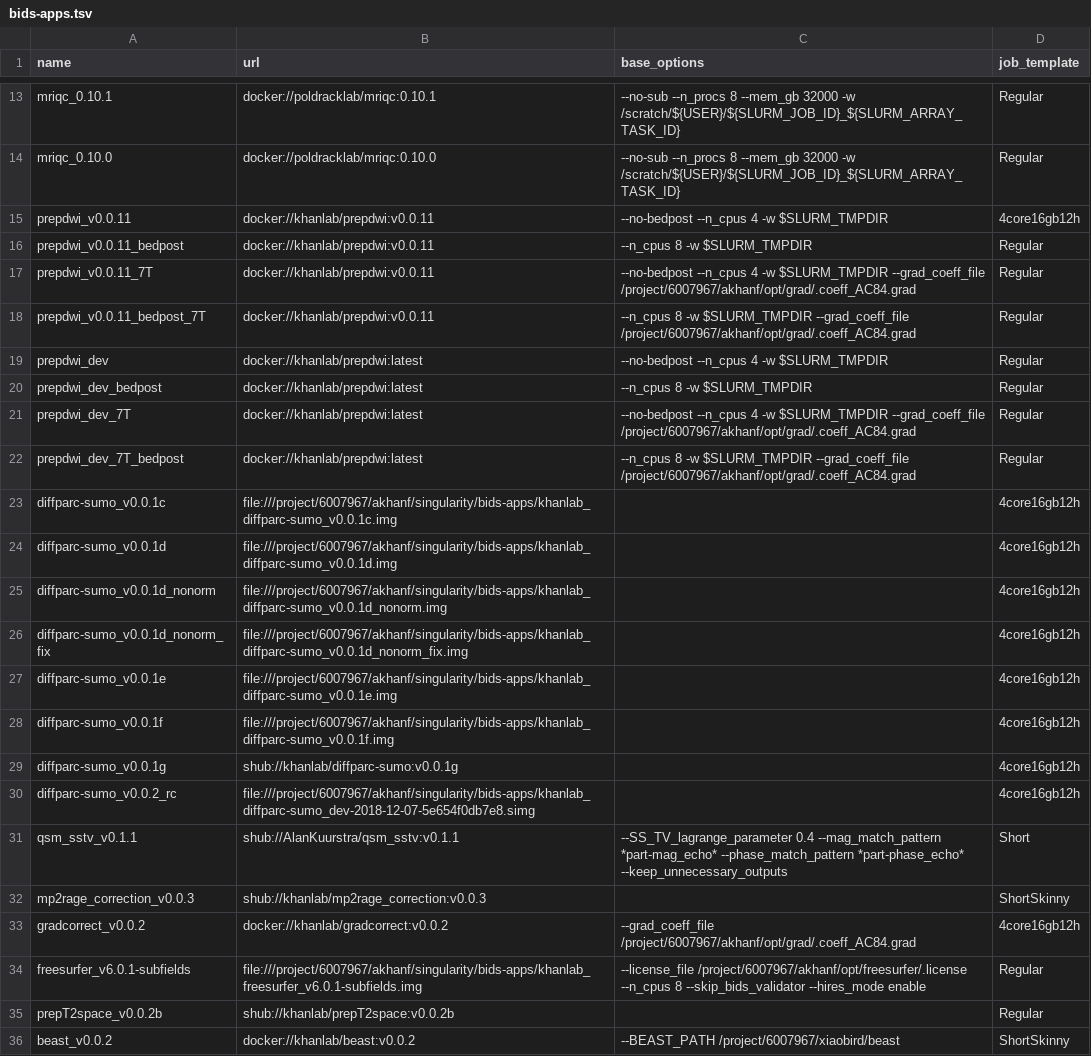
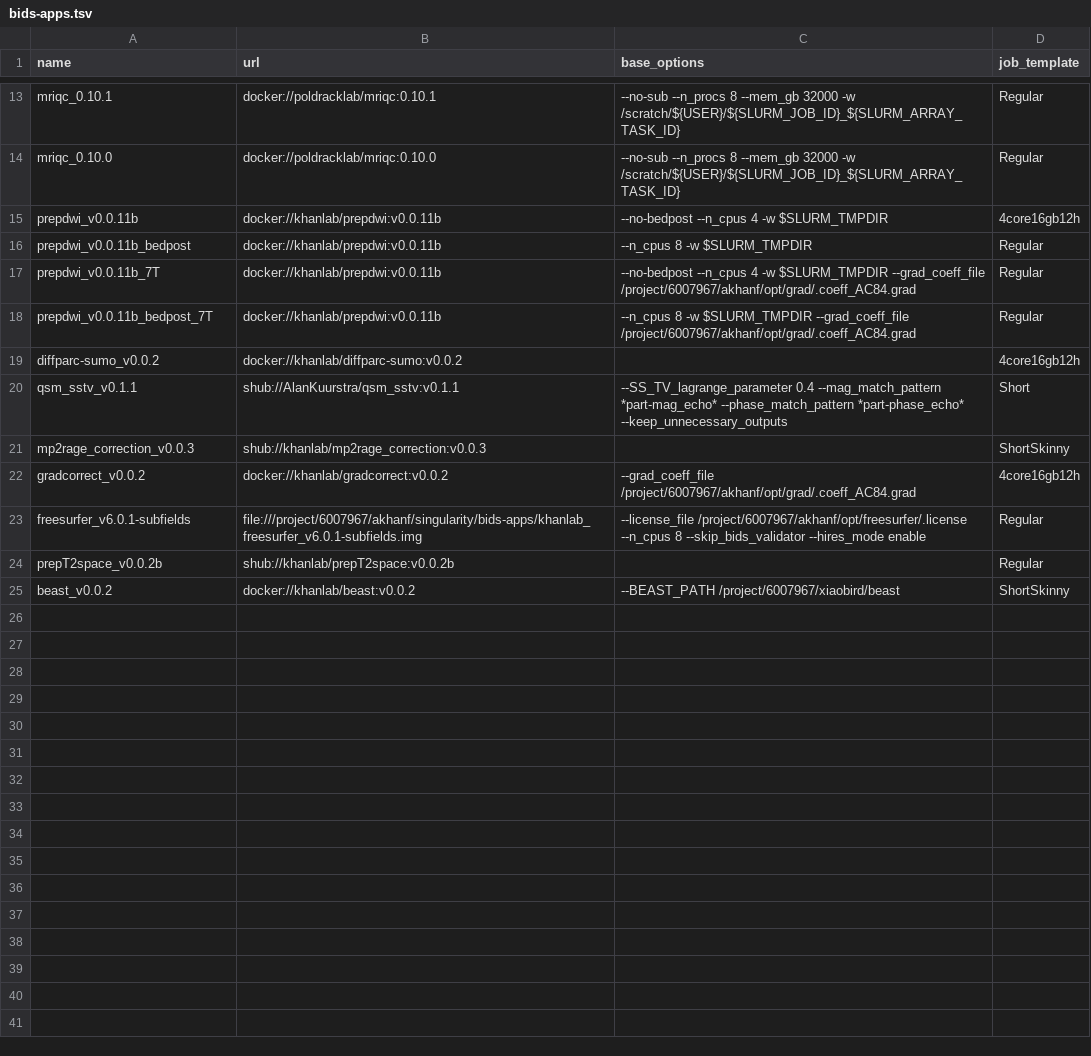
Before and after one commit to khanlab/neuroglia-helpers, a TSV file: bids-apps.tsv, drawn as a sheet; only a part is shown, gaps mark what is left out.

Commit message:
new diffparc-sumo_v0.0.2, minor update for prepdwi_v0.0.11b

```diff
--- a/bids-apps.tsv
+++ b/bids-apps.tsv
@@ -14,18 +14,7 @@ mriqc_0.10.1	docker://poldracklab/mriqc:0.10.1	--no-sub --n_procs 8 --mem_gb 320
 mriqc_0.10.0	docker://poldracklab/mriqc:0.10.0	--no-sub --n_procs 8 --mem_gb 32000 -w /scratch/${USER}/${SLURM_JOB_ID}_${SLURM_ARRAY_TASK_ID}	Regular
-prepdwi_v0.0.11	docker://khanlab/prepdwi:v0.0.11	--no-bedpost --n_cpus 4 -w $SLURM_TMPDIR	4core16gb12h
-prepdwi_v0.0.11_bedpost	docker://khanlab/prepdwi:v0.0.11	--n_cpus 8 -w $SLURM_TMPDIR	Regular
-prepdwi_v0.0.11_7T	docker://khanlab/prepdwi:v0.0.11	--no-bedpost --n_cpus 4 -w $SLURM_TMPDIR --grad_coeff_file /project/6007967/akhanf/opt/grad/.coeff_AC84.grad	Regular
-prepdwi_v0.0.11_bedpost_7T	docker://khanlab/prepdwi:v0.0.11	--n_cpus 8 -w $SLURM_TMPDIR --grad_coeff_file /project/6007967/akhanf/opt/grad/.coeff_AC84.grad	Regular
-prepdwi_dev	docker://khanlab/prepdwi:latest	--no-bedpost --n_cpus 4 -w $SLURM_TMPDIR	Regular
-prepdwi_dev_bedpost	docker://khanlab/prepdwi:latest	--n_cpus 8 -w $SLURM_TMPDIR	Regular
-prepdwi_dev_7T	docker://khanlab/prepdwi:latest	--no-bedpost --n_cpus 4 -w $SLURM_TMPDIR --grad_coeff_file /project/6007967/akhanf/opt/grad/.coeff_AC84.grad	Regular
-prepdwi_dev_7T_bedpost	docker://khanlab/prepdwi:latest	--n_cpus 8 -w $SLURM_TMPDIR --grad_coeff_file /project/6007967/akhanf/opt/grad/.coeff_AC84.grad	Regular
-diffparc-sumo_v0.0.1c	file:///project/6007967/akhanf/singularity/bids-apps/khanlab_diffparc-sumo_v0.0.1c.img		4core16gb12h
-diffparc-sumo_v0.0.1d	file:///project/6007967/akhanf/singularity/bids-apps/khanlab_diffparc-sumo_v0.0.1d.img		4core16gb12h
-diffparc-sumo_v0.0.1d_nonorm	file:///project/6007967/akhanf/singularity/bids-apps/khanlab_diffparc-sumo_v0.0.1d_nonorm.img		4core16gb12h
-diffparc-sumo_v0.0.1d_nonorm_fix	file:///project/6007967/akhanf/singularity/bids-apps/khanlab_diffparc-sumo_v0.0.1d_nonorm_fix.img		4core16gb12h
-diffparc-sumo_v0.0.1e	file:///project/6007967/akhanf/singularity/bids-apps/khanlab_diffparc-sumo_v0.0.1e.img		4core16gb12h
-diffparc-sumo_v0.0.1f	file:///project/6007967/akhanf/singularity/bids-apps/khanlab_diffparc-sumo_v0.0.1f.img		4core16gb12h
-diffparc-sumo_v0.0.1g	shub://khanlab/diffparc-sumo:v0.0.1g		4core16gb12h
-diffparc-sumo_v0.0.2_rc	file:///project/6007967/akhanf/singularity/bids-apps/khanlab_diffparc-sumo_dev-2018-12-07-5e654f0db7e8.simg		4core16gb12h
+prepdwi_v0.0.11b	docker://khanlab/prepdwi:v0.0.11b	--no-bedpost --n_cpus 4 -w $SLURM_TMPDIR	4core16gb12h
+prepdwi_v0.0.11b_bedpost	docker://khanlab/prepdwi:v0.0.11b	--n_cpus 8 -w $SLURM_TMPDIR	Regular
+prepdwi_v0.0.11b_7T	docker://khanlab/prepdwi:v0.0.11b	--no-bedpost --n_cpus 4 -w $SLURM_TMPDIR --grad_coeff_file /project/6007967/akhanf/opt/grad/.coeff_AC84.grad	Regular
+prepdwi_v0.0.11b_bedpost_7T	docker://khanlab/prepdwi:v0.0.11b	--n_cpus 8 -w $SLURM_TMPDIR --grad_coeff_file /project/6007967/akhanf/opt/grad/.coeff_AC84.grad	Regular
+diffparc-sumo_v0.0.2	docker://khanlab/diffparc-sumo:v0.0.2		4core16gb12h
 qsm_sstv_v0.1.1	shub://AlanKuurstra/qsm_sstv:v0.1.1	--SS_TV_lagrange_parameter 0.4 --mag_match_pattern *part-mag_echo* --phase_match_pattern *part-phase_echo* --keep_unnecessary_outputs	Short
```
